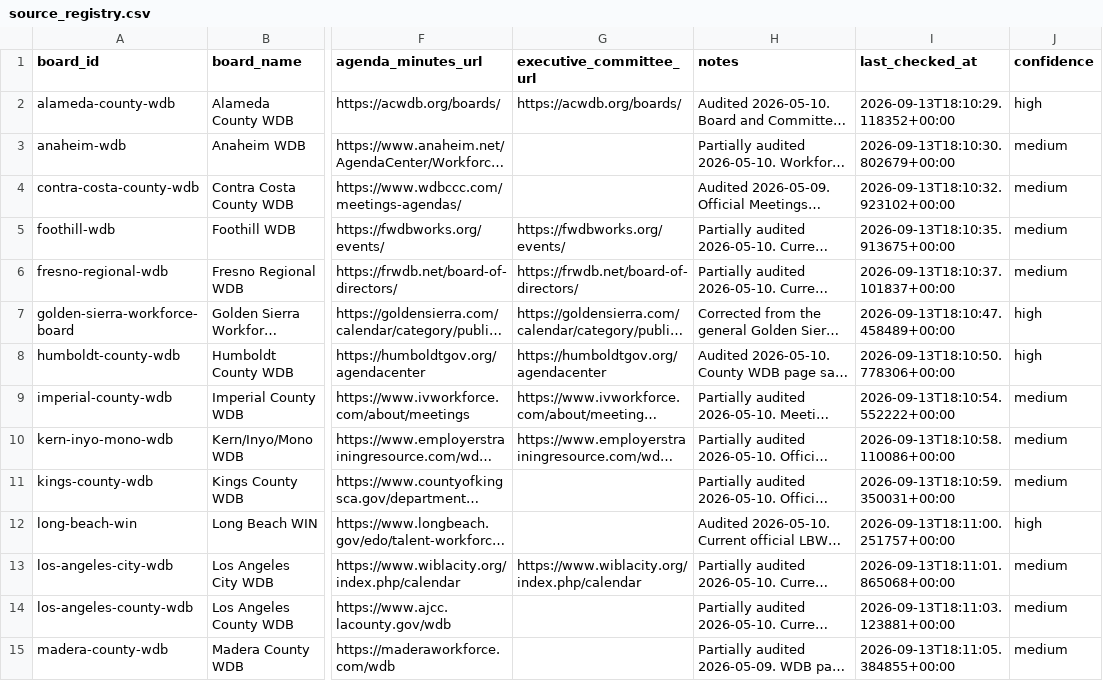
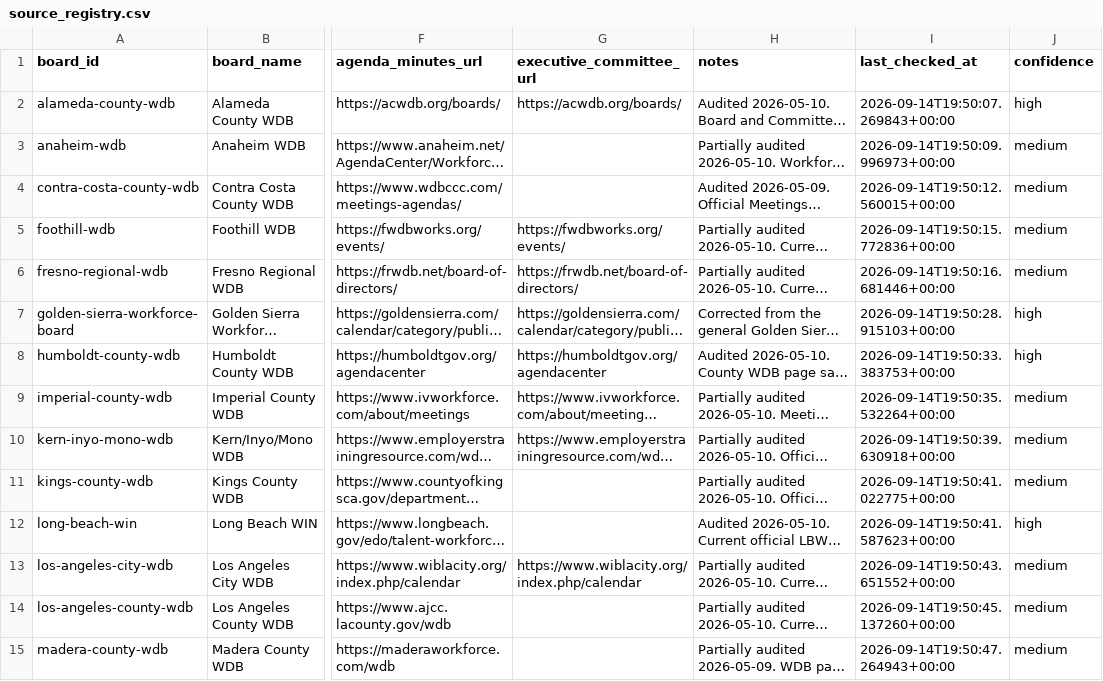
Before and after one commit to peckadam/ca-local-board-meetings, a CSV file: data/local_board_meetings/source_registry.csv, drawn as a sheet; only a part is shown, gaps mark what is left out; long unchanged cells end in …; the diff covers the shown part only; the diff names each change by its address in the sheet, - before the commit and + after, or states it on an @@ line.

```diff
--- a/data/local_board_meetings/source_registry.csv
+++ b/data/local_board_meetings/source_registry.csv
-I2 (last_checked_at): 2026-09-13T18:10:29.118352+00:00
+I2 (last_checked_at): 2026-09-14T19:50:07.269843+00:00
-I3 (last_checked_at): 2026-09-13T18:10:30.802679+00:00
+I3 (last_checked_at): 2026-09-14T19:50:09.996973+00:00
-I4 (last_checked_at): 2026-09-13T18:10:32.923102+00:00
+I4 (last_checked_at): 2026-09-14T19:50:12.560015+00:00
-I5 (last_checked_at): 2026-09-13T18:10:35.913675+00:00
+I5 (last_checked_at): 2026-09-14T19:50:15.772836+00:00
-I6 (last_checked_at): 2026-09-13T18:10:37.101837+00:00
+I6 (last_checked_at): 2026-09-14T19:50:16.681446+00:00
-I7 (last_checked_at): 2026-09-13T18:10:47.458489+00:00
+I7 (last_checked_at): 2026-09-14T19:50:28.915103+00:00
-I8 (last_checked_at): 2026-09-13T18:10:50.778306+00:00
+I8 (last_checked_at): 2026-09-14T19:50:33.383753+00:00
-I9 (last_checked_at): 2026-09-13T18:10:54.552222+00:00
+I9 (last_checked_at): 2026-09-14T19:50:35.532264+00:00
-I10 (last_checked_at): 2026-09-13T18:10:58.110086+00:00
+I10 (last_checked_at): 2026-09-14T19:50:39.630918+00:00
-I11 (last_checked_at): 2026-09-13T18:10:59.350031+00:00
+I11 (last_checked_at): 2026-09-14T19:50:41.022775+00:00
-I12 (last_checked_at): 2026-09-13T18:11:00.251757+00:00
+I12 (last_checked_at): 2026-09-14T19:50:41.587623+00:00
-I13 (last_checked_at): 2026-09-13T18:11:01.865068+00:00
+I13 (last_checked_at): 2026-09-14T19:50:43.651552+00:00
-I14 (last_checked_at): 2026-09-13T18:11:03.123881+00:00
+I14 (last_checked_at): 2026-09-14T19:50:45.137260+00:00
-I15 (last_checked_at): 2026-09-13T18:11:05.384855+00:00
+I15 (last_checked_at): 2026-09-14T19:50:47.264943+00:00
```
Also changed, not shown: 31 edited cells elsewhere in this file, 3 other files.
